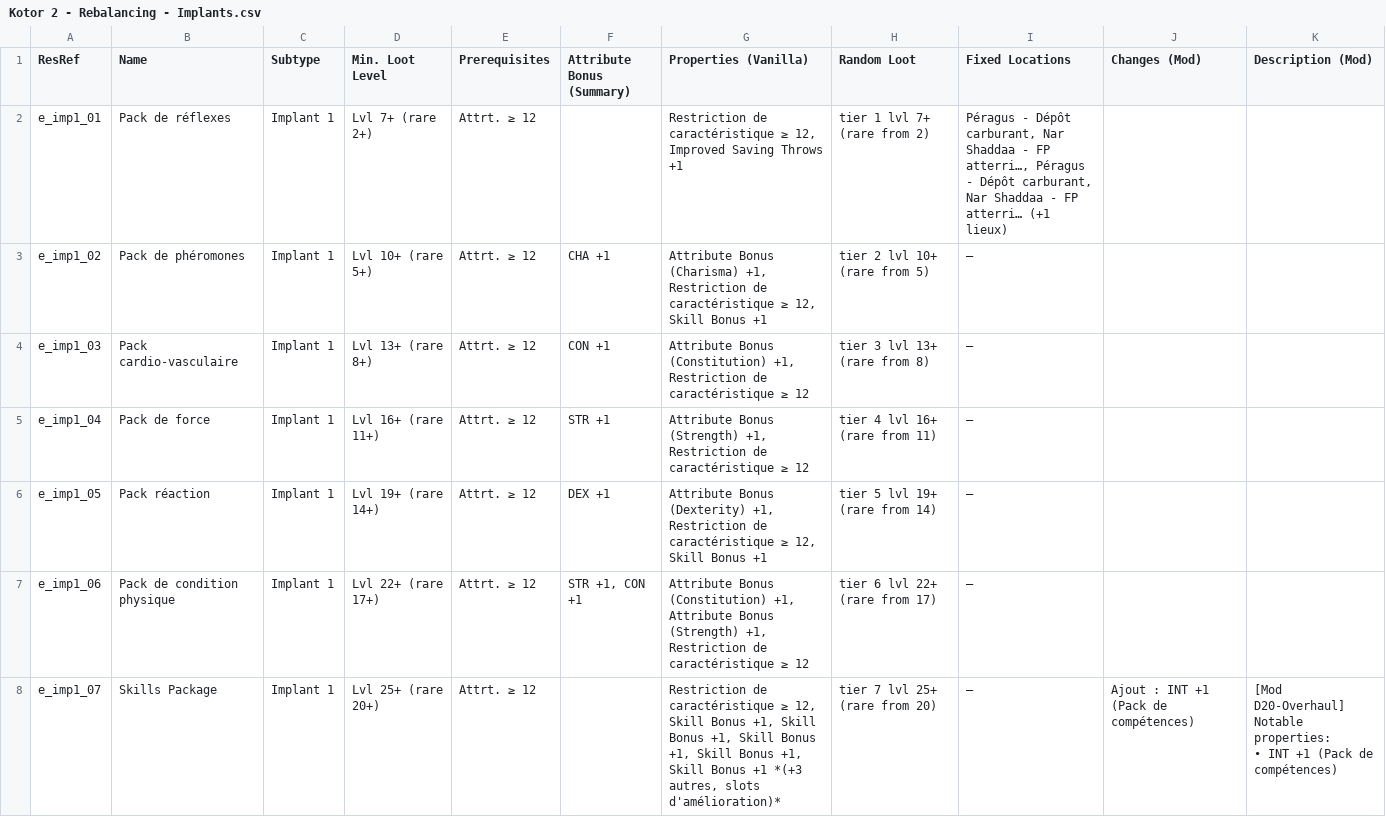
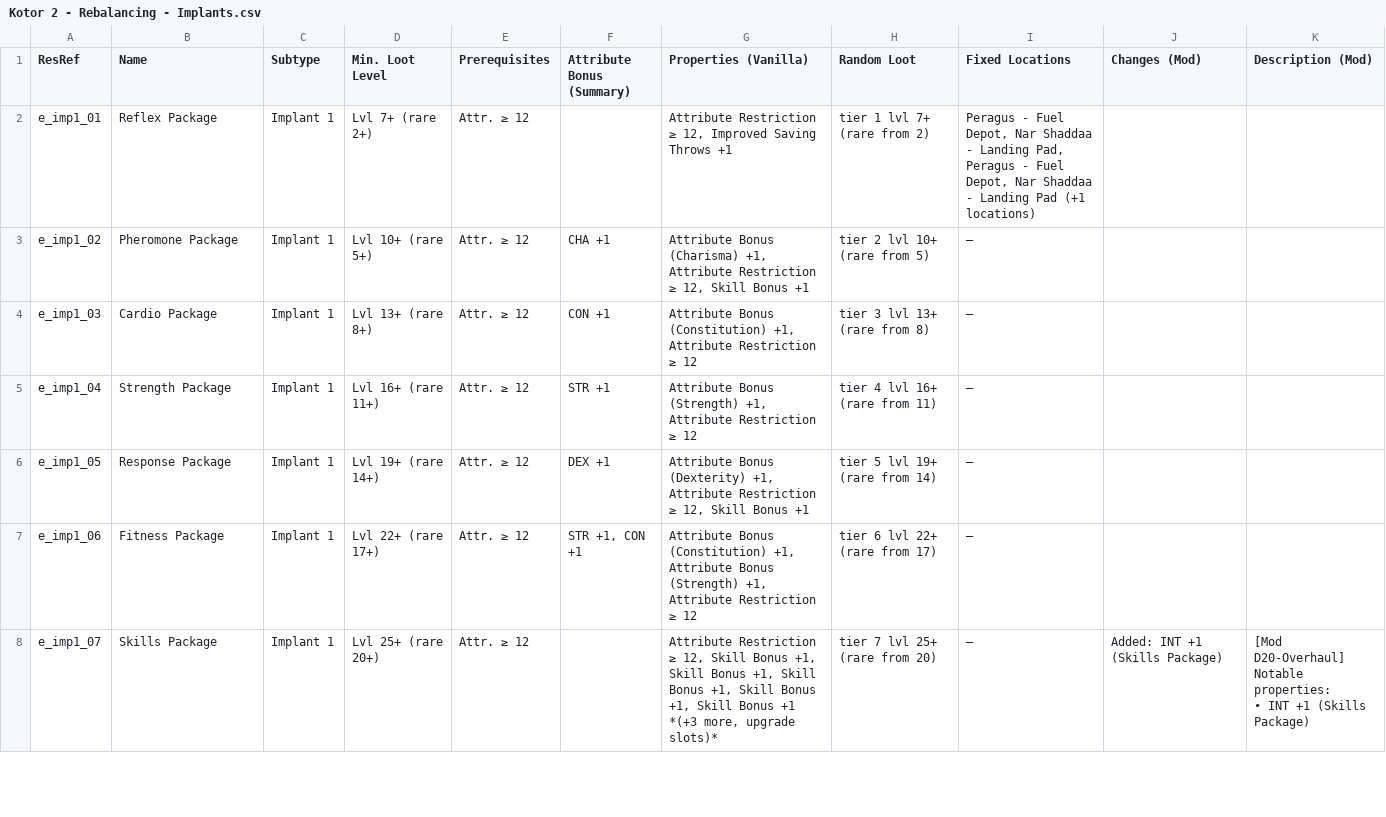
Before and after one commit to Tyraen1er/D20_Overhaul_KotOR_2, a CSV file: english_csv/Kotor 2 - Rebalancing - Implants.csv, drawn as a sheet; only a part is shown; the diff covers the shown part only.

```diff
--- a/english_csv/Kotor 2 - Rebalancing - Implants.csv
+++ b/english_csv/Kotor 2 - Rebalancing - Implants.csv
@@ -1,11 +1,11 @@
 ResRef,Name,Subtype,Min. Loot Level,Prerequisites,Attribute Bonus (Summary),Properties (Vanilla),Random Loot,Fixed Locations,Changes (Mod),Description (Mod)
-e_imp1_01,Pack de réflexes,Implant 1,Lvl 7+ (rare 2+),Attrt. ≥ 12,,"Restriction de caractéristique ≥ 12, Improved Saving Throws +1",tier 1 lvl 7+ (rare from 2),"Péragus - Dépôt carburant, Nar Shaddaa - FP atterri…, Péragus - Dépôt carburant, Nar Shaddaa - FP atterri… (+1 lieux)",,
-e_imp1_02,Pack de phéromones,Implant 1,Lvl 10+ (rare 5+),Attrt. ≥ 12,CHA +1,"Attribute Bonus (Charisma) +1, Restriction de caractéristique ≥ 12, Skill Bonus +1",tier 2 lvl 10+ (rare from 5),—,,
-e_imp1_03,Pack cardio-vasculaire,Implant 1,Lvl 13+ (rare 8+),Attrt. ≥ 12,CON +1,"Attribute Bonus (Constitution) +1, Restriction de caractéristique ≥ 12",tier 3 lvl 13+ (rare from 8),—,,
-e_imp1_04,Pack de force,Implant 1,Lvl 16+ (rare 11+),Attrt. ≥ 12,STR +1,"Attribute Bonus (Strength) +1, Restriction de caractéristique ≥ 12",tier 4 lvl 16+ (rare from 11),—,,
-e_imp1_05,Pack réaction,Implant 1,Lvl 19+ (rare 14+),Attrt. ≥ 12,DEX +1,"Attribute Bonus (Dexterity) +1, Restriction de caractéristique ≥ 12, Skill Bonus +1",tier 5 lvl 19+ (rare from 14),—,,
-e_imp1_06,Pack de condition physique,Implant 1,Lvl 22+ (rare 17+),Attrt. ≥ 12,"STR +1, CON +1","Attribute Bonus (Constitution) +1, Attribute Bonus (Strength) +1, Restriction de caractéristique ≥ 12",tier 6 lvl 22+ (rare from 17),—,,
-e_imp1_07,Skills Package,Implant 1,Lvl 25+ (rare 20+),Attrt. ≥ 12,,"Restriction de caractéristique ≥ 12, Skill Bonus +1, Skill Bonus +1, Skill Bonus +1, Skill Bonus +1, Skill Bonus +1 *(+3 autres, slots d'amélioration)*",tier 7 lvl 25+ (rare from 20),—,Ajout : INT +1 (Pack de compétences),"[Mod D20-Overhaul]
-
-Notable properties:
-• INT +1 (Pack de compétences)"
+e_imp1_01,Reflex Package,Implant 1,Lvl 7+ (rare 2+),Attr. ≥ 12,,"Attribute Restriction ≥ 12, Improved Saving Throws +1",tier 1 lvl 7+ (rare from 2),"Peragus - Fuel Depot, Nar Shaddaa - Landing Pad, Peragus - Fuel Depot, Nar Shaddaa - Landing Pad (+1 locations)",,
+e_imp1_02,Pheromone Package,Implant 1,Lvl 10+ (rare 5+),Attr. ≥ 12,CHA +1,"Attribute Bonus (Charisma) +1, Attribute Restriction ≥ 12, Skill Bonus +1",tier 2 lvl 10+ (rare from 5),—,,
+e_imp1_03,Cardio Package,Implant 1,Lvl 13+ (rare 8+),Attr. ≥ 12,CON +1,"Attribute Bonus (Constitution) +1, Attribute Restriction ≥ 12",tier 3 lvl 13+ (rare from 8),—,,
+e_imp1_04,Strength Package,Implant 1,Lvl 16+ (rare 11+),Attr. ≥ 12,STR +1,"Attribute Bonus (Strength) +1, Attribute Restriction ≥ 12",tier 4 lvl 16+ (rare from 11),—,,
+e_imp1_05,Response Package,Implant 1,Lvl 19+ (rare 14+),Attr. ≥ 12,DEX +1,"Attribute Bonus (Dexterity) +1, Attribute Restriction ≥ 12, Skill Bonus +1",tier 5 lvl 19+ (rare from 14),—,,
+e_imp1_06,Fitness Package,Implant 1,Lvl 22+ (rare 17+),Attr. ≥ 12,"STR +1, CON +1","Attribute Bonus (Constitution) +1, Attribute Bonus (Strength) +1, Attribute Restriction ≥ 12",tier 6 lvl 22+ (rare from 17),—,,
+e_imp1_07,Skills Package,Implant 1,Lvl 25+ (rare 20+),Attr. ≥ 12,,"Attribute Restriction ≥ 12, Skill Bonus +1, Skill Bonus +1, Skill Bonus +1, Skill Bonus +1, Skill Bonus +1 *(+3 more, upgrade slots)*",tier 7 lvl 25+ (rare from 20),—,Added: INT +1 (Skills Package),"[Mod D20-Overhaul]
+
+Notable properties:
+• INT +1 (Skills Package)"
```
Also changed, not shown: 110 edited cells elsewhere in this file, english_csv/Kotor 2 - Rebalancing - Armor Items.csv, english_csv/Kotor 2 - Rebalancing - Armor.csv, 44 other files.
